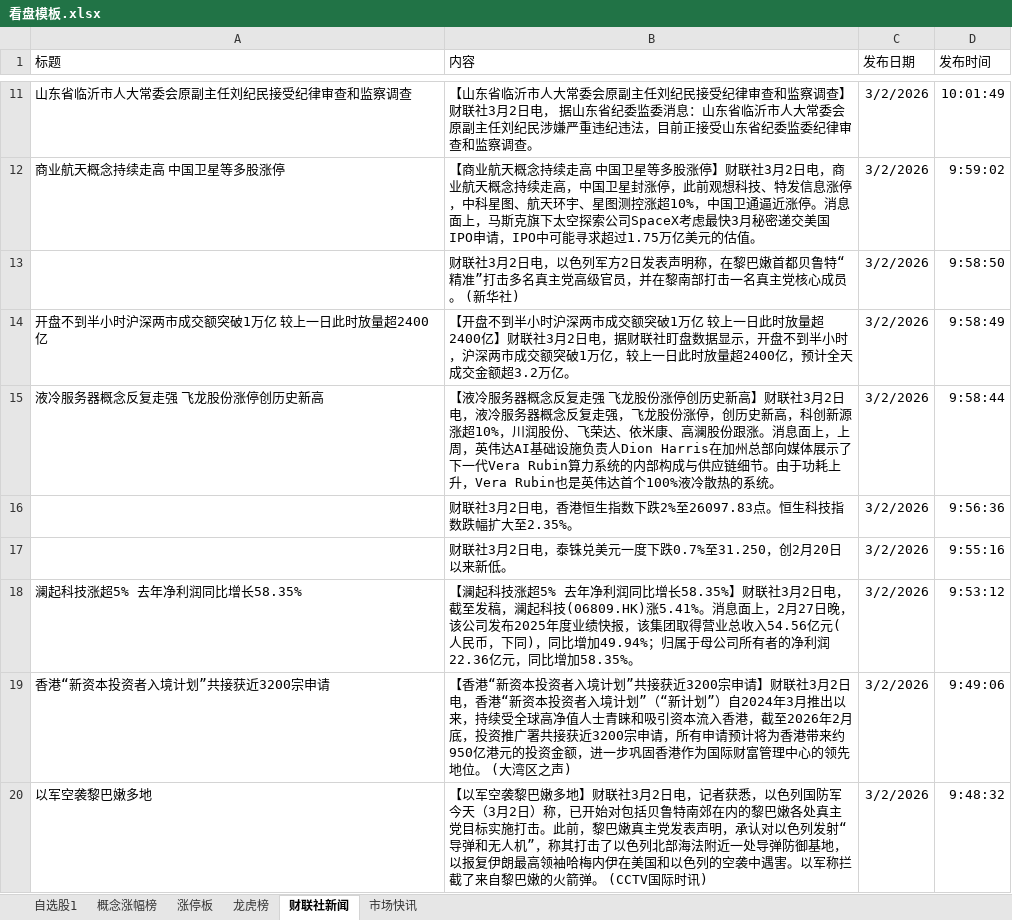
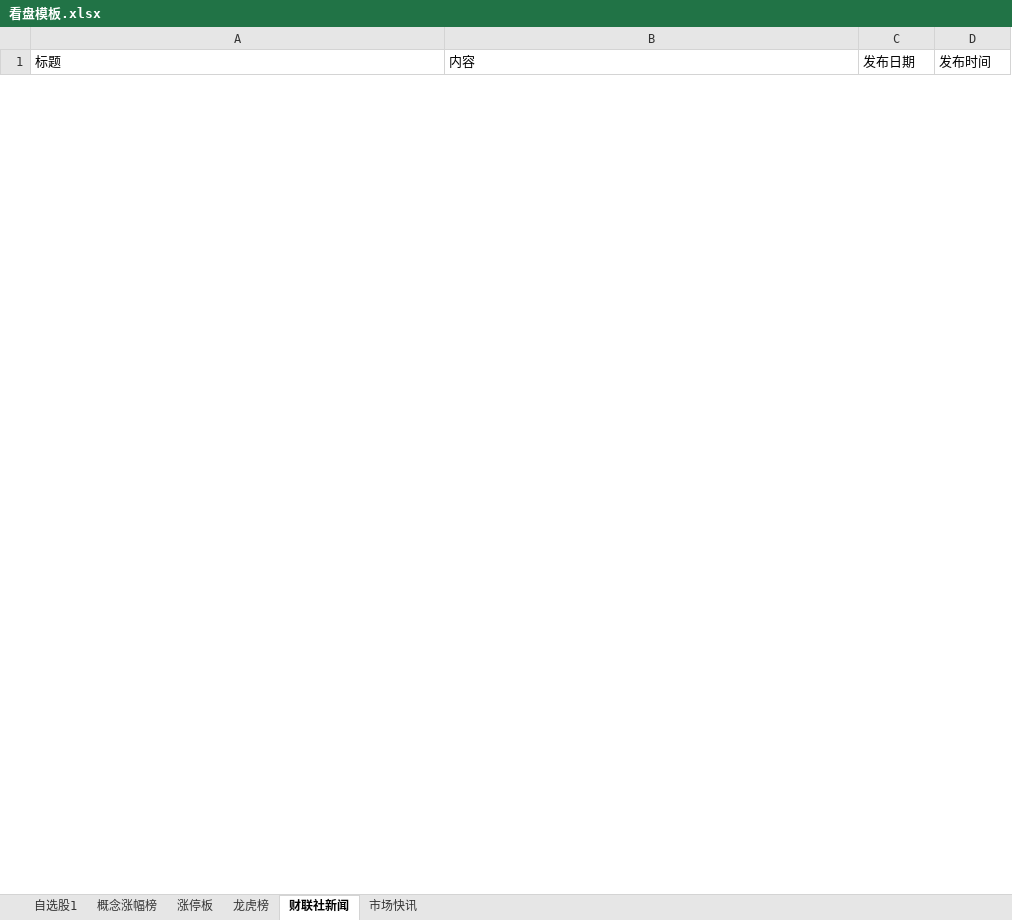
Before and after one commit to mclanifa/ai_quant_trade, an Excel workbook: egs_aide/看盘神器/v1/看盘模板.xlsx, sheet 财联社新闻, drawn as a sheet; only a part is shown, gaps mark what is left out; values as stored, in another font and other column widths than the file's, no borders; removed rows and columns are numbered as before the commit, all else as after; the diff covers the shown part only; the diff names each change by its address in the sheet, - before the commit and + after, or states it on an @@ line.

```diff
--- a/egs_aide/看盘神器/v1/看盘模板.xlsx (sheet 财联社新闻)
+++ b/egs_aide/看盘神器/v1/看盘模板.xlsx (sheet 财联社新闻)
-row 11: 山东省临沂市人大常委会原副主任刘纪民接受纪律审查和监察调查 | 【山东省临沂市人大常委会原副主任刘纪民接受纪律审查和监察调查】财联社3月2日电， 据山东省纪委监委消息：山东省临沂市人大常委会原副主任刘纪民涉嫌严重违纪违法，目前正接受山东省纪委监委纪律审查和监察调查。 | 3/2/2026 | 10:01:49
-row 12: 商业航天概念持续走高 中国卫星等多股涨停 | 【商业航天概念持续走高 中国卫星等多股涨停】财联社3月2日电，商业航天概念持续走高，中国卫星封涨停，此前观想科技、特发信息涨停，中科星图、航天环宇、星图测控涨超10%，中国卫通逼近涨停。消息面上，马斯克旗下太空探索公司SpaceX考虑最快3月秘密递交美国IPO申请，IPO中可能寻求超过1.75万亿美元的估值。 | 3/2/2026 | 9:59:02
-row 13:  | 财联社3月2日电，以色列军方2日发表声明称，在黎巴嫩首都贝鲁特“精准”打击多名真主党高级官员，并在黎南部打击一名真主党核心成员。 (新华社) | 3/2/2026 | 9:58:50
-row 14: 开盘不到半小时沪深两市成交额突破1万亿 较上一日此时放量超2400亿 | 【开盘不到半小时沪深两市成交额突破1万亿 较上一日此时放量超2400亿】财联社3月2日电，据财联社盯盘数据显示，开盘不到半小时，沪深两市成交额突破1万亿，较上一日此时放量超2400亿，预计全天成交金额超3.2万亿。 | 3/2/2026 | 9:58:49
-row 15: 液冷服务器概念反复走强 飞龙股份涨停创历史新高 | 【液冷服务器概念反复走强 飞龙股份涨停创历史新高】财联社3月2日电，液冷服务器概念反复走强，飞龙股份涨停，创历史新高，科创新源涨超10%，川润股份、飞荣达、依米康、高澜股份跟涨。消息面上，上周，英伟达AI基础设施负责人Dion Harris在加州总部向媒体展示了下一代Vera Rubin算力系统的内部构成与供应链细节。由于功耗上升，Vera Rubin也是英伟达首个100%液冷散热的系统。 | 3/2/2026 | 9:58:44
-row 16:  | 财联社3月2日电，香港恒生指数下跌2%至26097.83点。恒生科技指数跌幅扩大至2.35%。 | 3/2/2026 | 9:56:36
-row 17:  | 财联社3月2日电，泰铢兑美元一度下跌0.7%至31.250，创2月20日以来新低。 | 3/2/2026 | 9:55:16
-row 18: 澜起科技涨超5% 去年净利润同比增长58.35% | 【澜起科技涨超5% 去年净利润同比增长58.35%】财联社3月2日电，截至发稿，澜起科技(06809.HK)涨5.41%。消息面上，2月27日晚，该公司发布2025年度业绩快报，该集团取得营业总收入54.56亿元(人民币，下同)，同比增加49.94%；归属于母公司所有者的净利润22.36亿元，同比增加58.35%。 | 3/2/2026 | 9:53:12
-row 19: 香港“新资本投资者入境计划”共接获近3200宗申请 | 【香港“新资本投资者入境计划”共接获近3200宗申请】财联社3月2日电，香港“新资本投资者入境计划”（“新计划”）自2024年3月推出以来，持续受全球高净值人士青睐和吸引资本流入香港，截至2026年2月底，投资推广署共接获近3200宗申请，所有申请预计将为香港带来约950亿港元的投资金额，进一步巩固香港作为国际财富管理中心的领先地位。 (大湾区之声) | 3/2/2026 | 9:49:06
-row 20: 以军空袭黎巴嫩多地 | 【以军空袭黎巴嫩多地】财联社3月2日电，记者获悉，以色列国防军今天（3月2日）称，已开始对包括贝鲁特南郊在内的黎巴嫩各处真主党目标实施打击。此前，黎巴嫩真主党发表声明，承认对以色列发射“导弹和无人机”，称其打击了以色列北部海法附近一处导弹防御基地，以报复伊朗最高领袖哈梅内伊在美国和以色列的空袭中遇害。以军称拦截了来自黎巴嫩的火箭弹。 (CCTV国际时讯) | 3/2/2026 | 9:48:32
```
Also changed, not shown: 50 added rows and 40 removed rows elsewhere in this sheet, sheet 概念涨幅榜, sheet 龙虎榜, sheet 涨停板, sheet 自选股1, 1 other file.
